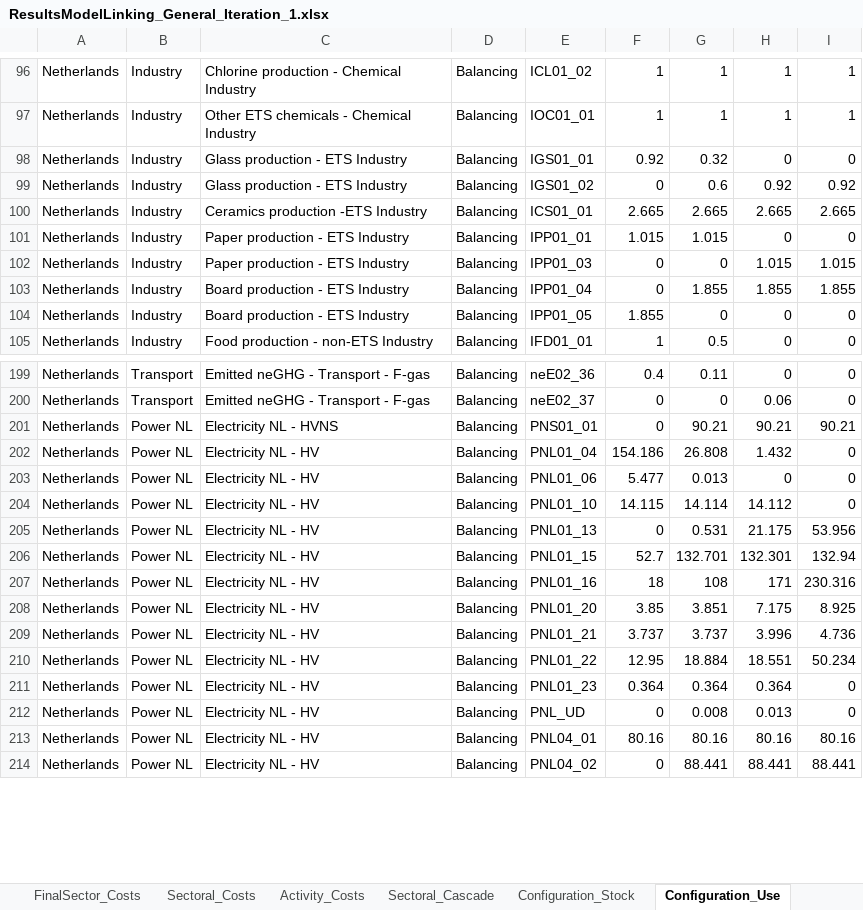
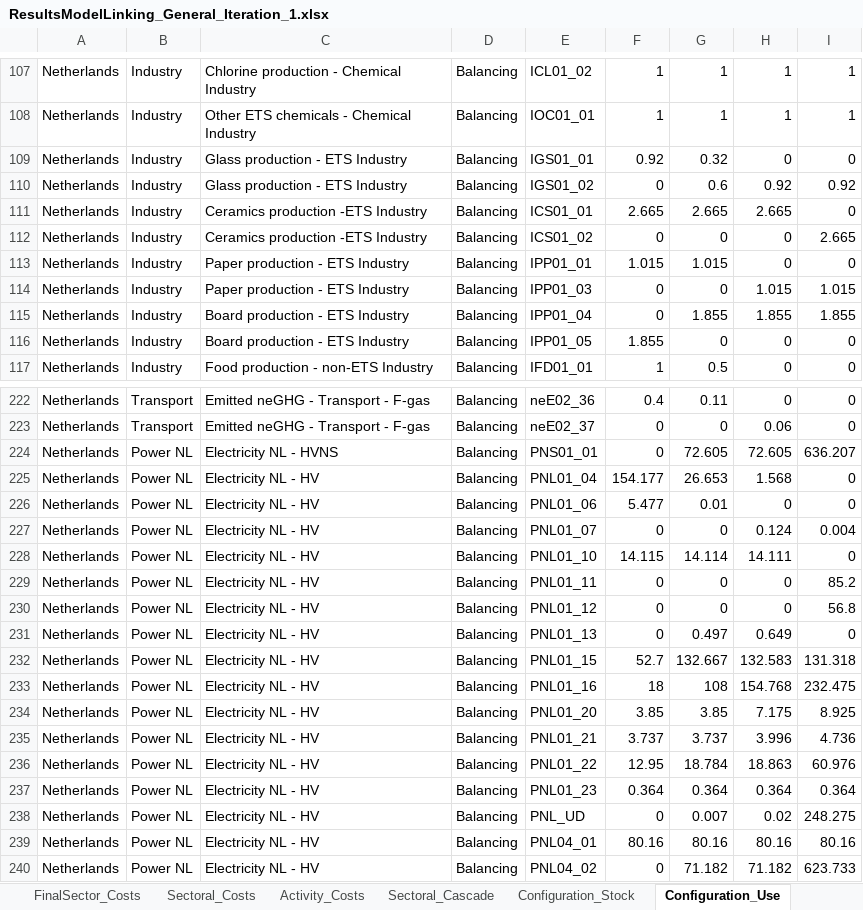
Before and after one commit to IESA-Opt/IESA-Opt-N, an Excel workbook: Output/Linked_Cluster_OptimalNetZero/ResultsModelLinking_General_Iteration_1.xlsx, sheet Configuration_Use, drawn as a sheet; only a part is shown, gaps mark what is left out; values as stored, in another font and other column widths than the file's, no borders; addresses are those after the commit; the diff covers the shown part only; the diff names each change by its address in the sheet, - before the commit and + after, or states it on an @@ line.

```diff
--- a/Output/Linked_Cluster_OptimalNetZero/ResultsModelLinking_General_Iteration_1.xlsx (sheet Configuration_Use)
+++ b/Output/Linked_Cluster_OptimalNetZero/ResultsModelLinking_General_Iteration_1.xlsx (sheet Configuration_Use)
-I111: 2.665
+I111: 0
+row 112: Netherlands | Industry | Ceramics production -ETS Industry | Balancing | ICS01_02 | 0 | 0 | 0 | 2.665
-G224: 90.21
+G224: 72.605
-H224: 90.21
+H224: 72.605
-I224: 90.21
+I224: 636.207
-F225: 154.186
+F225: 154.177
-G225: 26.808
+G225: 26.653
-H225: 1.432
+H225: 1.568
-G226: 0.013
+G226: 0.01
+row 227: Netherlands | Power NL | Electricity NL - HV | Balancing | PNL01_07 | 0 | 0 | 0.124 | 0.004
-H228: 14.112
+H228: 14.111
+row 229: Netherlands | Power NL | Electricity NL - HV | Balancing | PNL01_11 | 0 | 0 | 0 | 85.2
+row 230: Netherlands | Power NL | Electricity NL - HV | Balancing | PNL01_12 | 0 | 0 | 0 | 56.8
-G231: 0.531
+G231: 0.497
-H231: 21.175
+H231: 0.649
-I231: 53.956
+I231: 0
-G232: 132.701
+G232: 132.667
-H232: 132.301
+H232: 132.583
-I232: 132.94
+I232: 131.318
-H233: 171
+H233: 154.768
-I233: 230.316
+I233: 232.475
-G234: 3.851
+G234: 3.85
-G236: 18.884
+G236: 18.784
-H236: 18.551
+H236: 18.863
-I236: 50.234
+I236: 60.976
-I237: 0
+I237: 0.364
-G238: 0.008
+G238: 0.007
-H238: 0.013
+H238: 0.02
-I238: 0
+I238: 248.275
-G240: 88.441
+G240: 71.182
-H240: 88.441
+H240: 71.182
-I240: 88.441
+I240: 623.733
```
Also changed, not shown: 34 added rows, 2 removed rows and 295 edited cells elsewhere in this sheet, sheet SupplyDemand, sheet LCOEs, sheet Activity_Costs, sheet LCOPs_Activities, sheet EnergyUse_Activities, sheet Planning_Decissions, 35 more sheets, hidden cells, Output/Linked_Cluster_OptimalNetZero/ResultsModelLinking_General_Iteration_2.xlsx, Output/Linked_Cluster_OptimalNetZero/ResultsModelLinking_General_Iteration_3.xlsx, 3 other files.
